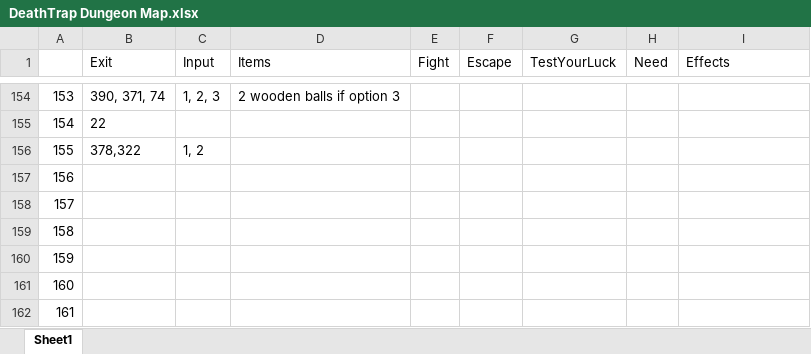
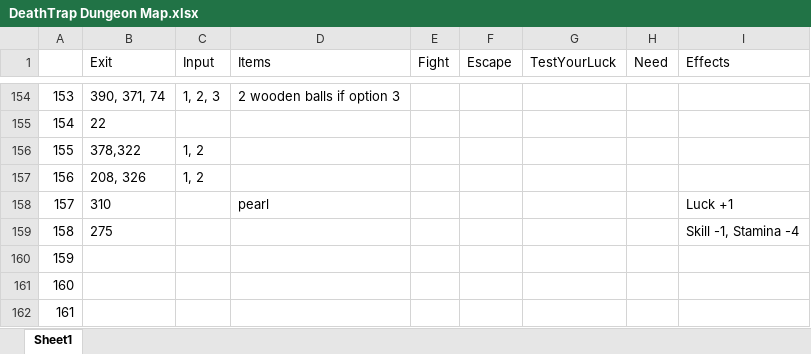
Before and after one commit to MrZebarth/CPT2019, an Excel workbook: DeathTrap Dungeon Map.xlsx, sheet Sheet1, drawn as a sheet; only a part is shown, gaps mark what is left out; values as stored, in another font and other column widths than the file's, no borders; the diff names each change by its address in the sheet, - before the commit and + after, or states it on an @@ line.

```diff
--- a/DeathTrap Dungeon Map.xlsx (sheet Sheet1)
+++ b/DeathTrap Dungeon Map.xlsx (sheet Sheet1)
-B157 (Exit): (empty)
+B157 (Exit): 208, 326
-C157 (Input): (empty)
+C157 (Input): 1, 2
-B158 (Exit): (empty)
+B158 (Exit): 310
-D158 (Items): (empty)
+D158 (Items): pearl
-I158 (Effects): (empty)
+I158 (Effects): Luck +1
-B159 (Exit): (empty)
+B159 (Exit): 275
-I159 (Effects): (empty)
+I159 (Effects): Skill -1, Stamina -4
```
Also changed, not shown: 1 other file.
